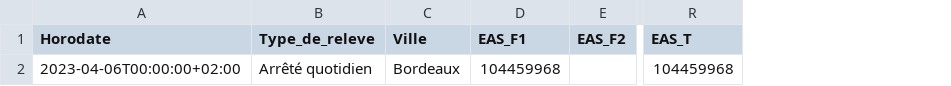
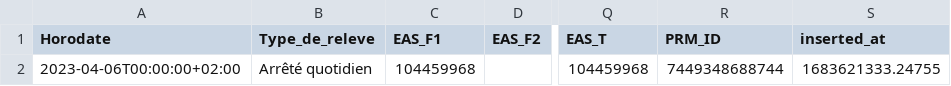
Before and after one commit to mlopez-ippon/power-tracking, a CSV file: seeds/samples/enedis/unit_testing/input_consommation.csv, drawn as a sheet; only a part is shown, gaps mark what is left out; removed rows and columns are numbered as before the commit, all else as after; the diff names each change by its address in the sheet, - before the commit and + after, or states it on an @@ line.

Commit message:
ajout source_enedis (snowflake mtn) et modif associées + refonte final_history pour n'avoir qu'une ligne par date (moyenne de la température et humidité)

```diff
--- a/seeds/samples/enedis/unit_testing/input_consommation.csv
+++ b/seeds/samples/enedis/unit_testing/input_consommation.csv
-column C (Ville), row 2: Bordeaux
+column R (PRM_ID), row 2: 7449348688744
+column S (inserted_at), row 2: 1683621333.24755
```
Also changed, not shown: 11 other files.
